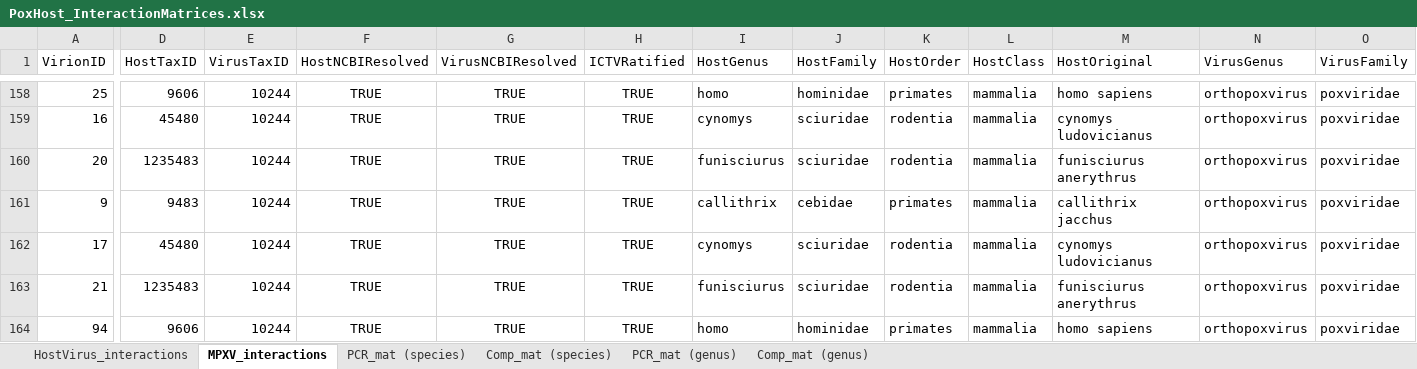
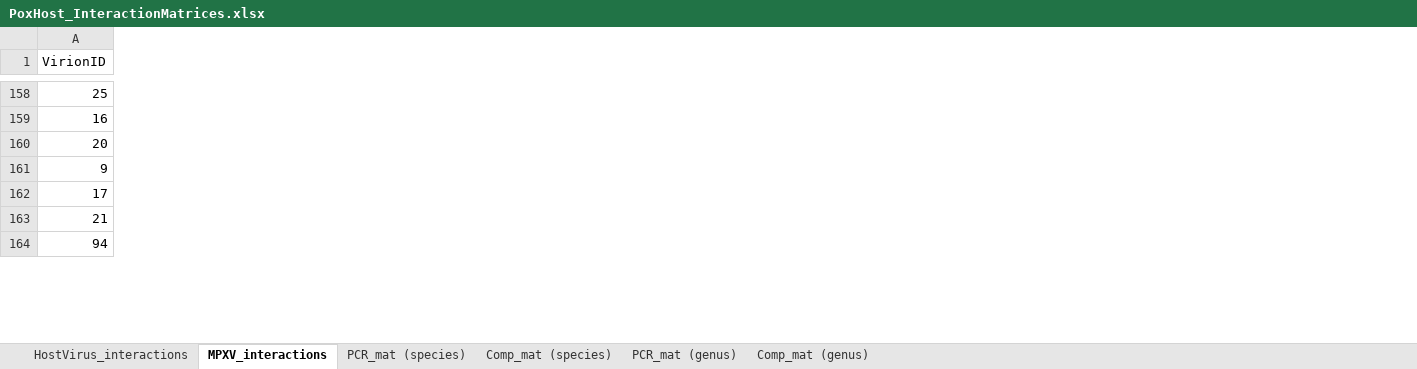
Before and after one commit to viralemergence/PoxHost, an Excel workbook: Tseng2022/PoxHost_InteractionMatrices.xlsx, sheet MPXV_interactions, drawn as a sheet; only a part is shown, gaps mark what is left out; values as stored, in another font and other column widths than the file's, no borders; the diff covers the shown part only; the diff names each change by its address in the sheet, - before the commit and + after, or states it on an @@ line.

```diff
--- a/Tseng2022/PoxHost_InteractionMatrices.xlsx (sheet MPXV_interactions)
+++ b/Tseng2022/PoxHost_InteractionMatrices.xlsx (sheet MPXV_interactions)
@@ column D (HostTaxID) hidden, rows 158-164: 9606 | 45480 | 1235483 | 9483 | 45480 | 1235483 | 9606 @@
@@ column E (VirusTaxID) hidden, rows 158-164: all 10244 @@
@@ column F (HostNCBIResolved) hidden, rows 158-164: all TRUE @@
@@ column G (VirusNCBIResolved) hidden, rows 158-164: all TRUE @@
@@ column H (ICTVRatified) hidden, rows 158-164: all TRUE @@
@@ column I (HostGenus) hidden, rows 158-164: homo | cynomys | funisciurus | callithrix | cynomys | funisciurus | homo @@
@@ column J (HostFamily) hidden, rows 158-164: hominidae | sciuridae | sciuridae | cebidae | sciuridae | sciuridae | hominidae @@
@@ column K (HostOrder) hidden, rows 158-164: primates | rodentia | rodentia | primates | rodentia | rodentia | primates @@
@@ column L (HostClass) hidden, rows 158-164: all mammalia @@
@@ column M (HostOriginal) hidden, rows 158-164: homo sapiens | cynomys ludovicianus | funisciurus anerythrus | callithrix jacchus | cynomys ludovicianus | funisciurus anerythrus | homo sapiens @@
@@ column N (VirusGenus) hidden, rows 158-164: all orthopoxvirus @@
@@ column O (VirusFamily) hidden, rows 158-164: all poxviridae @@
```
Also changed, not shown: 9 removed columns and 7 edited cells elsewhere in this sheet, 1 other file.
